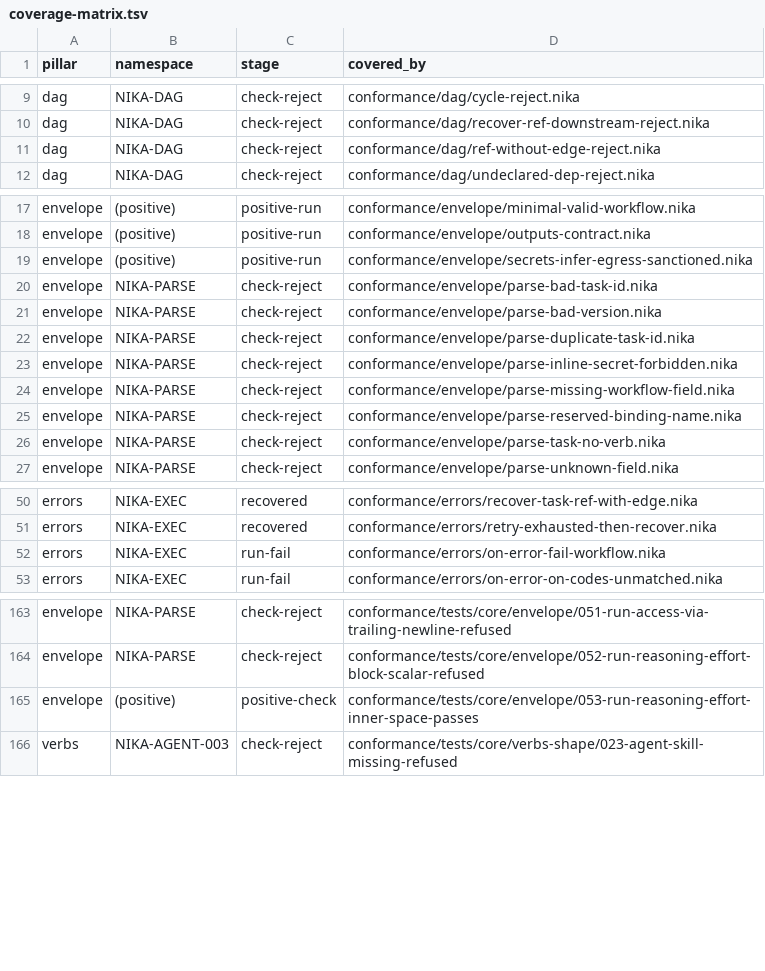
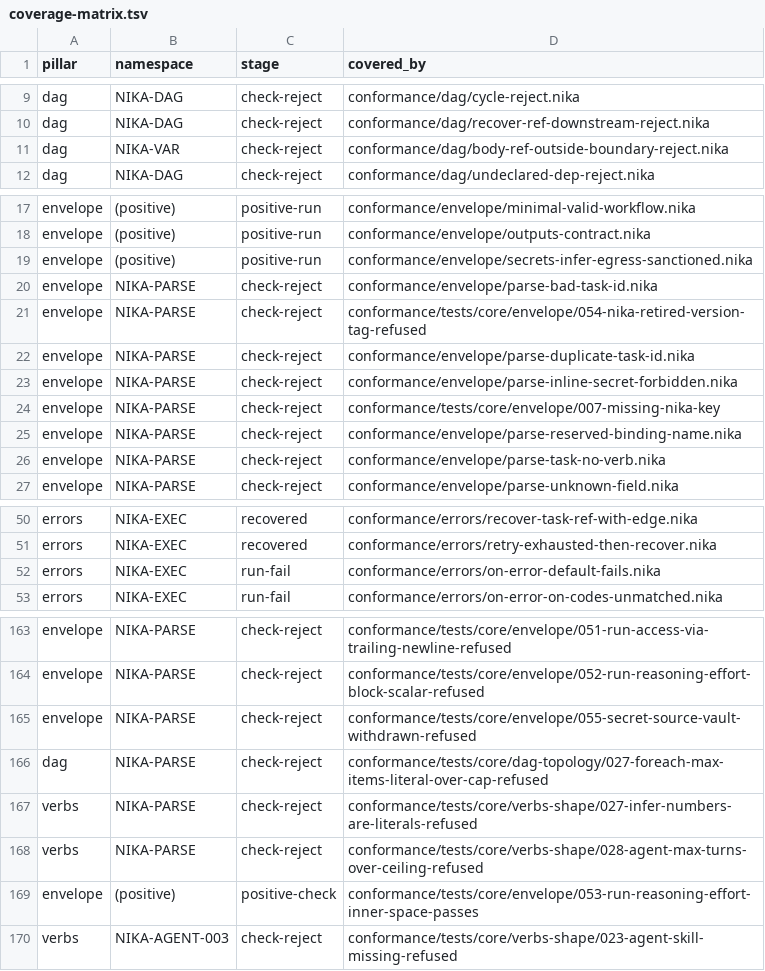
Before and after one commit to supernovae-st/nika-spec, a TSV file: conformance/coverage-matrix.tsv, drawn as a sheet; only a part is shown, gaps mark what is left out.

Commit message:
fix(spec): tell the parser's truth in the schema, deadlines and matrix
The workflow schema served to authors drifted from the parser:
- when: named vars, env, item and index; it reads inputs, const and
  with, before any fan-out (item and index are not bound yet);
- infer temperature and max_tokens and agent max_turns and
  max_tokens_total accepted a ${{ }} string the parser refuses: they
  are literal numbers with the parser's bounds (temperature 0-2,
  max_turns 1-1000);
- for_each.max_items, which the parser accepts, was missing. The schema
  and 03 now state it: a longer collection fails the task before its
  first item (NIKA-VAR-006), and a literal list longer than the cap is
  refused at parse, which the static oracle now judges;
- vault, which 01 withdrew until an engine resolves it, stayed in the
  secrets enum, two chapter examples and nine fixtures: env replaces it.

03 §timeout and the providers stdlib still stated a 30 s cloud and a
300 s local default. The engine gives every buffered call 600 s and a
stream only an explicit budget, its idle-read guard reaping a stalled
one; the texts state that contract and its terminal outcome.

Conformance rule 2 refused `v1` while its own pattern admitted it. The
schema now refuses a retired version tag (^v[0-9]+$), as the project
schema does, and a fixture pins it. Four coverage-matrix rows cited
deleted fixtures; they point at their live successors, and a ratchet in
the static gate (scripts/check-coverage-matrix.py) refuses a row that
cites a missing path. The access contract test selected its fixtures by
number; it now reads their subject, so later envelope fixtures for other
laws are not taken for access fixtures.

Fixtures: the retired version tag and the vault source refused; a
templated max_tokens and a max_turns of 1001 refused; a literal list
over max_items refused and its at-cap twin admitted. Red first: on main
each new refusal was admitted and the at-cap twin refused; with the new
schema but the old oracle, the over-cap list was admitted.

Co-Authored-By: Nika 🦋 <nika@supernovae.studio>
Signed-off-by: Thibaut Melen <20891897+ThibautMelen@users.noreply.github.com>

```diff
--- a/conformance/coverage-matrix.tsv
+++ b/conformance/coverage-matrix.tsv
@@ -10,3 +10,3 @@ dag	NIKA-DAG	check-reject	conformance/dag/cycle-reject.nika
 dag	NIKA-DAG	check-reject	conformance/dag/recover-ref-downstream-reject.nika
-dag	NIKA-DAG	check-reject	conformance/dag/ref-without-edge-reject.nika
+dag	NIKA-VAR	check-reject	conformance/dag/body-ref-outside-boundary-reject.nika
 dag	NIKA-DAG	check-reject	conformance/dag/undeclared-dep-reject.nika
@@ -20,6 +20,6 @@ envelope	(positive)	positive-run	conformance/envelope/secrets-infer-egress-sanct
 envelope	NIKA-PARSE	check-reject	conformance/envelope/parse-bad-task-id.nika
-envelope	NIKA-PARSE	check-reject	conformance/envelope/parse-bad-version.nika
+envelope	NIKA-PARSE	check-reject	conformance/tests/core/envelope/054-nika-retired-version-tag-refused
 envelope	NIKA-PARSE	check-reject	conformance/envelope/parse-duplicate-task-id.nika
 envelope	NIKA-PARSE	check-reject	conformance/envelope/parse-inline-secret-forbidden.nika
-envelope	NIKA-PARSE	check-reject	conformance/envelope/parse-missing-workflow-field.nika
+envelope	NIKA-PARSE	check-reject	conformance/tests/core/envelope/007-missing-nika-key
 envelope	NIKA-PARSE	check-reject	conformance/envelope/parse-reserved-binding-name.nika
@@ -51,3 +51,3 @@ errors	NIKA-EXEC	recovered	conformance/errors/recover-task-ref-with-edge.nika
 errors	NIKA-EXEC	recovered	conformance/errors/retry-exhausted-then-recover.nika
-errors	NIKA-EXEC	run-fail	conformance/errors/on-error-fail-workflow.nika
+errors	NIKA-EXEC	run-fail	conformance/errors/on-error-default-fails.nika
 errors	NIKA-EXEC	run-fail	conformance/errors/on-error-on-codes-unmatched.nika
@@ -164,2 +164,6 @@ envelope	NIKA-PARSE	check-reject	conformance/tests/core/envelope/051-run-access-
 envelope	NIKA-PARSE	check-reject	conformance/tests/core/envelope/052-run-reasoning-effort-block-scalar-refused
+envelope	NIKA-PARSE	check-reject	conformance/tests/core/envelope/055-secret-source-vault-withdrawn-refused
+dag	NIKA-PARSE	check-reject	conformance/tests/core/dag-topology/027-foreach-max-items-literal-over-cap-refused
+verbs	NIKA-PARSE	check-reject	conformance/tests/core/verbs-shape/027-infer-numbers-are-literals-refused
+verbs	NIKA-PARSE	check-reject	conformance/tests/core/verbs-shape/028-agent-max-turns-over-ceiling-refused
 envelope	(positive)	positive-check	conformance/tests/core/envelope/053-run-reasoning-effort-inner-space-passes
```
Also changed, not shown: 34 other files.
